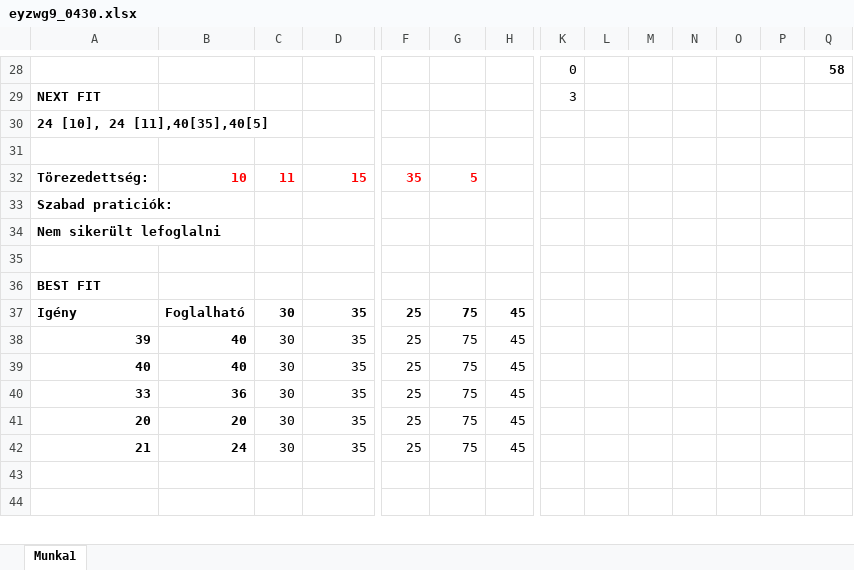
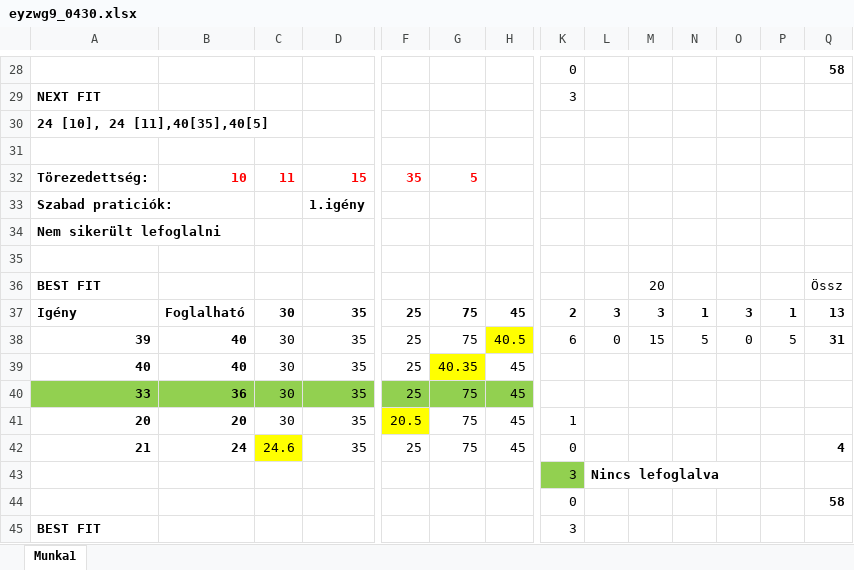
Before and after one commit to oroszkristof/EYZWG9_OSGyak, an Excel workbook: EYZWG9_0430/eyzwg9_0430.xlsx, sheet Munka1, drawn as a sheet; only a part is shown, gaps mark what is left out; the shorter side is filled out with more unchanged rows; values as stored, in another font and other column widths than the file's, no borders; charts and pictures not drawn; rows hold the shown columns only; the diff covers the shown part only; the diff names each change by its address in the sheet, - before the commit and + after, or states it on an @@ line.

```diff
--- a/EYZWG9_0430/eyzwg9_0430.xlsx (sheet Munka1)
+++ b/EYZWG9_0430/eyzwg9_0430.xlsx (sheet Munka1)
-D33: (empty)
+D33: 1.igény
-M36: (empty)
+M36: 20
-Q36: (empty)
+Q36: Össz
-K37: (empty)
+K37: 2
-L37: (empty)
+L37: 3
-M37: (empty)
+M37: 3
-N37: (empty)
+N37: 1
-O37: (empty)
+O37: 3
-P37: (empty)
+P37: 1
-Q37: (empty)
+Q37: 13
-H38: 45
+H38: 40.5
-H38 fill: none
+H38 fill: #FFFF00
-K38: (empty)
+K38: 6
-L38: (empty)
+L38: 0
-M38: (empty)
+M38: 15
-N38: (empty)
+N38: 5
-O38: (empty)
+O38: 0
-P38: (empty)
+P38: 5
-Q38: (empty)
+Q38: 31
-G39: 75
+G39: 40.35
-G39 fill: none
+G39 fill: #FFFF00
-A40:H40 fill: none
+A40:H40 fill: #92D050
-F41: 25
+F41: 20.5
-F41 fill: none
+F41 fill: #FFFF00
-K41: (empty)
+K41: 1
-C42: 30
+C42: 24.6
-C42 fill: none
+C42 fill: #FFFF00
-K42: (empty)
+K42: 0
-Q42: (empty)
+Q42: 4
+row 43:  |  |  |  |  |  |  | 3 | Nincs lefoglalva
+row 44:  |  |  |  |  |  |  | 0 |  |  |  |  |  | 58
+row 45: BEST FIT |  |  |  |  |  |  | 3
```
Also changed, not shown: 20 added rows, 3 removed rows, 1 moved row, 9 edited cells and cell formats elsewhere in this sheet, charts or pictures, 1 other file.
